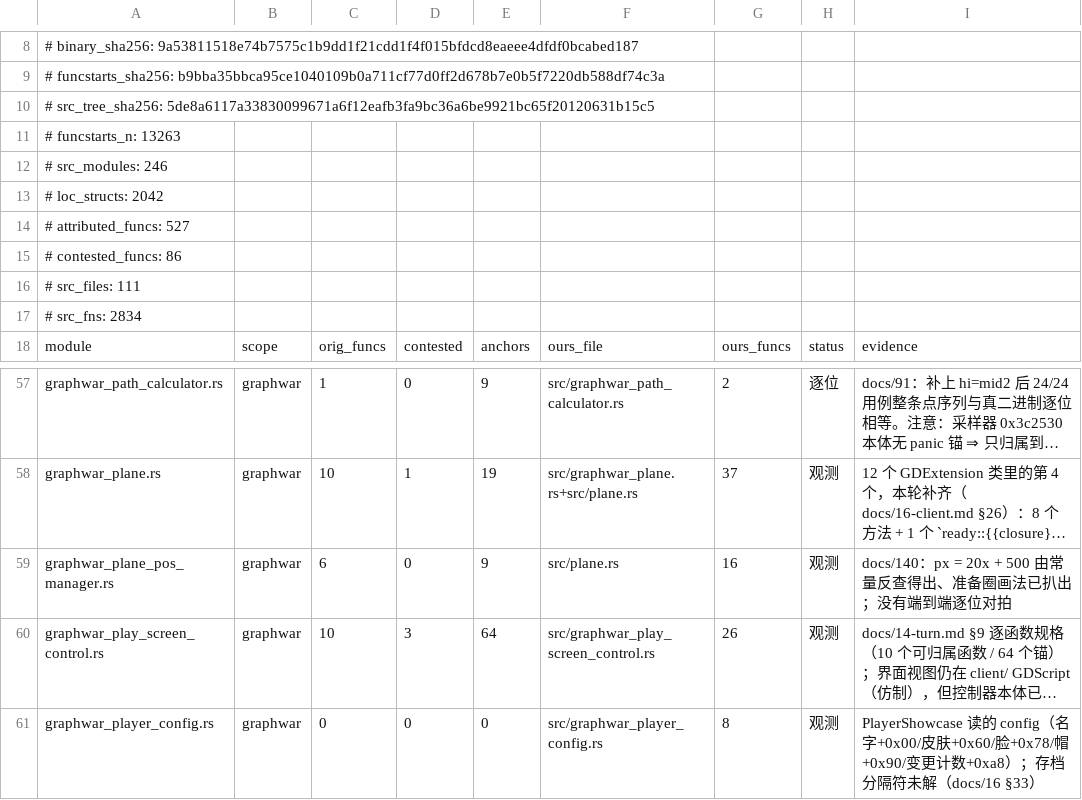
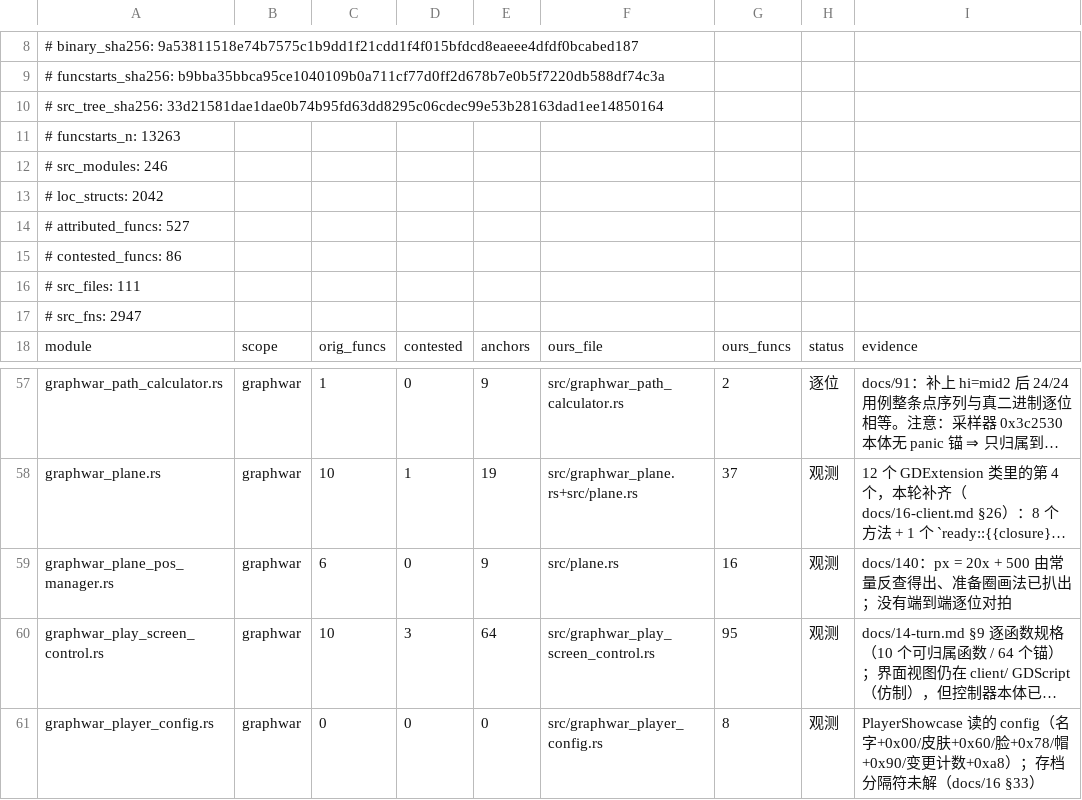
Before and after one commit to Cmd-GZ/graphwar2-rebuild, a TSV file: docs/coverage-matrix.tsv, drawn as a sheet; only a part is shown, gaps mark what is left out; long unchanged cells end in …; the diff names each change by its address in the sheet, - before the commit and + after, or states it on an @@ line.

```diff
--- a/docs/coverage-matrix.tsv
+++ b/docs/coverage-matrix.tsv
-A10: # src_tree_sha256: 5de8a6117a33830099671a6f12eafb3fa9bc36a6be9921bc65f20120631b15c5
+A10: # src_tree_sha256: 33d21581dae1dae0b74b95fd63dd8295c06cdec99e53b28163dad1ee14850164
-A17: # src_fns: 2834
+A17: # src_fns: 2947
-G60: 26
+G60: 95
```
Also changed, not shown: 6 other files.
